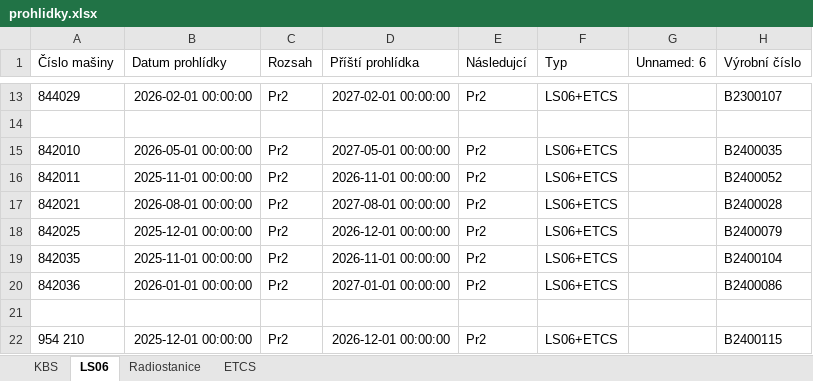
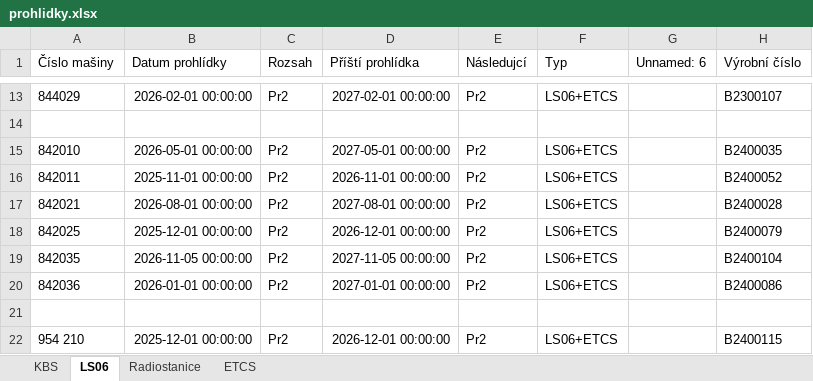
Before and after one commit to truckcsgofan-P5/Prohlidky, an Excel workbook: prohlidky.xlsx, sheet LS06, drawn as a sheet; only a part is shown, gaps mark what is left out; values as stored, in another font and other column widths than the file's, no borders; the diff names each change by its address in the sheet, - before the commit and + after, or states it on an @@ line.

Commit message:
Aktualizace dat z webové aplikace

```diff
--- a/prohlidky.xlsx (sheet LS06)
+++ b/prohlidky.xlsx (sheet LS06)
-B19 (Datum prohlídky): 2025-11-01 00:00:00
+B19 (Datum prohlídky): 2026-11-05 00:00:00
-D19 (Příští prohlídka): 2026-11-01 00:00:00
+D19 (Příští prohlídka): 2027-11-05 00:00:00
```
